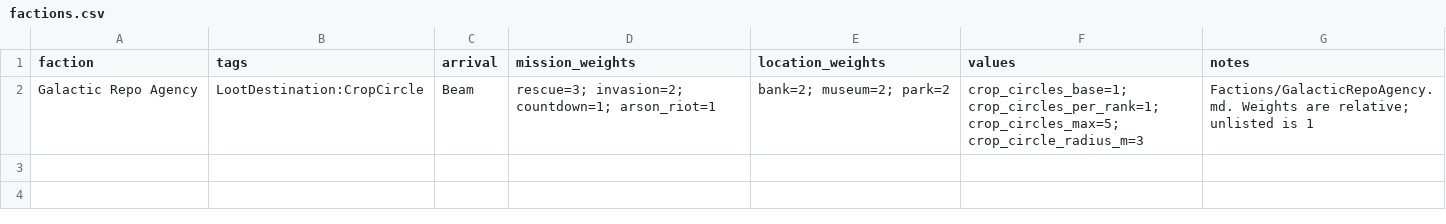
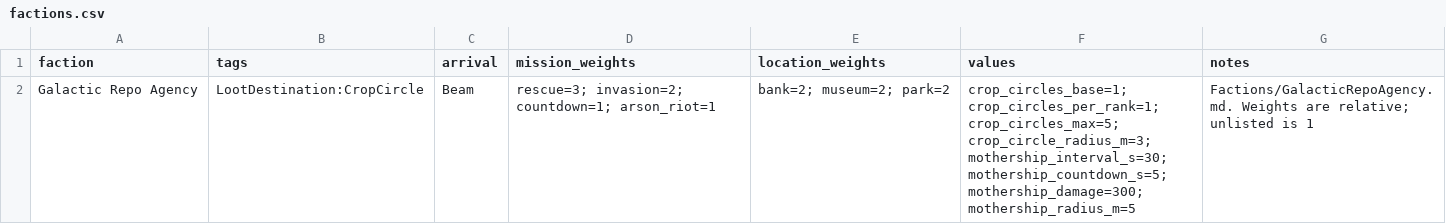
Before and after one commit to Dehaku/Zenthium-Mission-Zero, a CSV file: Docs/design/data/factions.csv, drawn as a sheet.

```diff
--- a/Docs/design/data/factions.csv
+++ b/Docs/design/data/factions.csv
@@ -1,2 +1,2 @@
 faction,tags,arrival,mission_weights,location_weights,values,notes
-Galactic Repo Agency,LootDestination:CropCircle,Beam,rescue=3; invasion=2; countdown=1; arson_riot=1,bank=2; museum=2; park=2,crop_circles_base=1; crop_circles_per_rank=1; crop_circles_max=5; crop_circle_radius_m=3,Factions/GalacticRepoAgency.md. Weights are relative; unlisted is 1
+Galactic Repo Agency,LootDestination:CropCircle,Beam,rescue=3; invasion=2; countdown=1; arson_riot=1,bank=2; museum=2; park=2,crop_circles_base=1; crop_circles_per_rank=1; crop_circles_max=5; crop_circle_radius_m=3; mothership_interval_s=30; mothership_countdown_s=5; mothership_damage=300; mothership_radius_m=5,Factions/GalacticRepoAgency.md. Weights are relative; unlisted is 1
```
Also changed, not shown: 56 other files.
